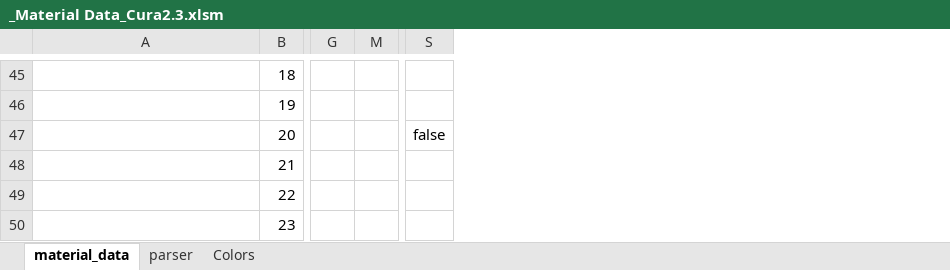
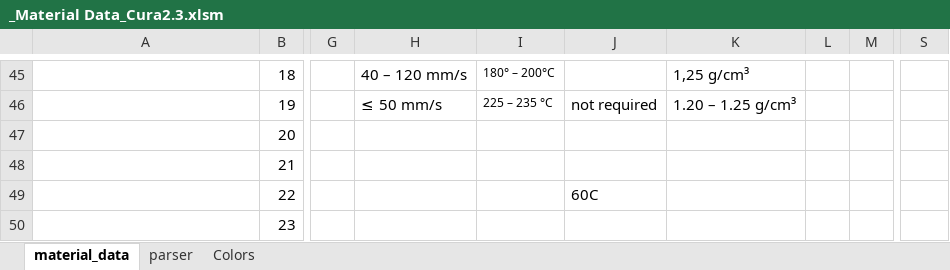
Before and after one commit to Drayson80/CURA-2x-drayson-config, an Excel workbook: Material data/_Material Data_Cura2.3.xlsm, sheet material_data, drawn as a sheet; only a part is shown, gaps mark what is left out; values as stored, in another font and other column widths than the file's, no borders; charts and pictures and conditional formats not drawn; the diff covers the shown part only; the diff names each change by its address in the sheet, - before the commit and + after, or states it on an @@ line.

```diff
--- a/Material data/_Material Data_Cura2.3.xlsm (sheet material_data)
+++ b/Material data/_Material Data_Cura2.3.xlsm (sheet material_data)
@@ column H unhidden, rows 45-46: 40 – 120 mm/s | ≤ 50 mm/s @@
@@ column I unhidden, rows 45-46: 180° – 200°C | 225 – 235 °C @@
@@ column J unhidden, rows 46-49: not required |  |  | 60C @@
@@ column K unhidden, rows 45-46: 1,25 g/cm³ | 1.20 – 1.25 g/cm³ @@
@@ column L unhidden, empty @@
-S47: false
+S47: (empty)
```
Also changed, not shown: 2 added rows, 2 removed rows and 11 edited cells elsewhere in this sheet, sheet parser, charts or pictures, 9 other files.
